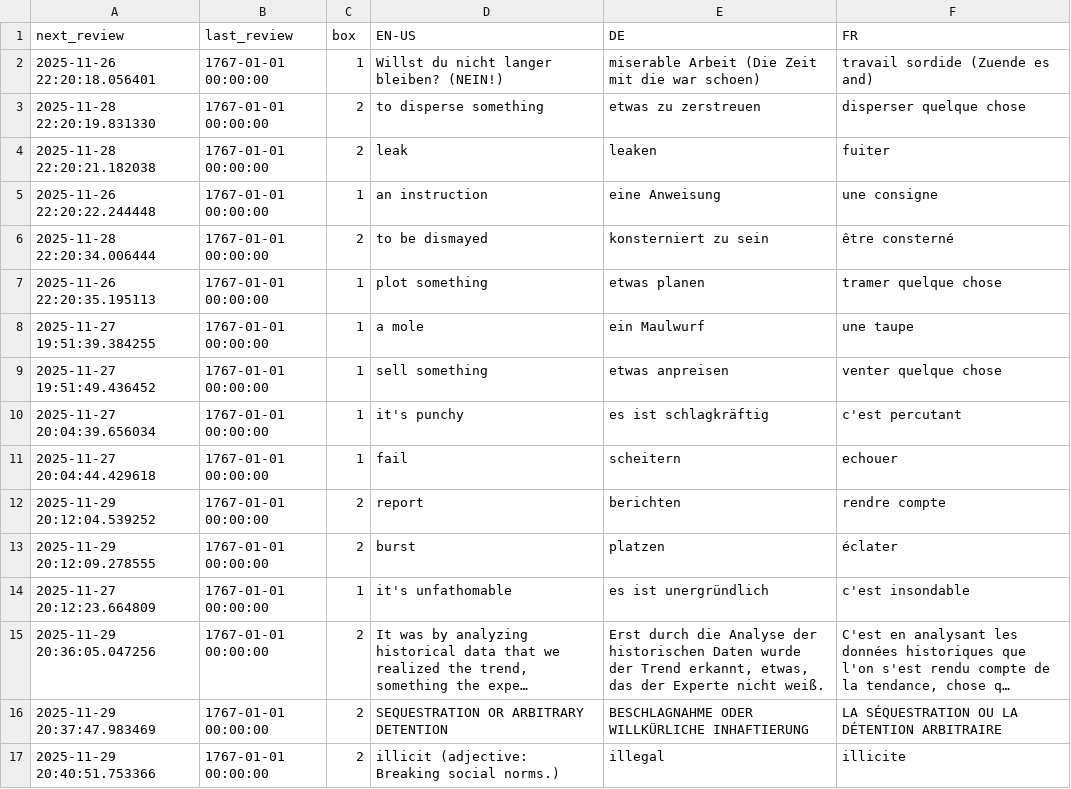
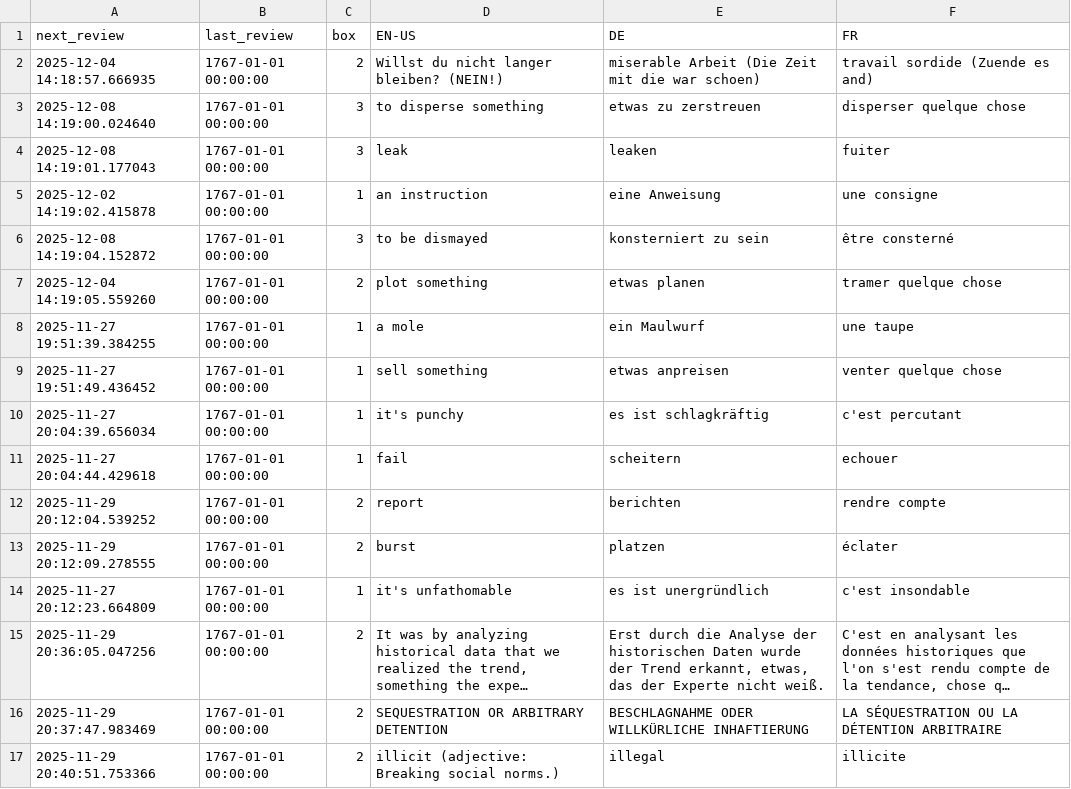
Before and after one commit to ClashJB/Babelangue, a CSV file: data/Vocabulary 4.csv, drawn as a sheet; long unchanged cells end in ….

```diff
--- a/data/Vocabulary 4.csv
+++ b/data/Vocabulary 4.csv
@@ -1,8 +1,8 @@
 next_review,last_review,box,EN-US,DE,FR
-2025-11-26 22:20:18.056401,1767-01-01 00:00:00,1,Willst du nicht langer bleiben? (NEIN!),miserable Arbeit (Die Zeit mit die war schoen),travail sordide (Zuende es and)
-2025-11-28 22:20:19.831330,1767-01-01 00:00:00,2,to disperse something,etwas zu zerstreuen,disperser quelque chose
-2025-11-28 22:20:21.182038,1767-01-01 00:00:00,2,leak,leaken,fuiter
-2025-11-26 22:20:22.244448,1767-01-01 00:00:00,1,an instruction,eine Anweisung,une consigne
-2025-11-28 22:20:34.006444,1767-01-01 00:00:00,2,to be dismayed,konsterniert zu sein,être consterné
-2025-11-26 22:20:35.195113,1767-01-01 00:00:00,1,plot something,etwas planen,tramer quelque chose
+2025-12-04 14:18:57.666935,1767-01-01 00:00:00,2,Willst du nicht langer bleiben? (NEIN!),miserable Arbeit (Die Zeit mit die war schoen),travail sordide (Zuende es and)
+2025-12-08 14:19:00.024640,1767-01-01 00:00:00,3,to disperse something,etwas zu zerstreuen,disperser quelque chose
+2025-12-08 14:19:01.177043,1767-01-01 00:00:00,3,leak,leaken,fuiter
+2025-12-02 14:19:02.415878,1767-01-01 00:00:00,1,an instruction,eine Anweisung,une consigne
+2025-12-08 14:19:04.152872,1767-01-01 00:00:00,3,to be dismayed,konsterniert zu sein,être consterné
+2025-12-04 14:19:05.559260,1767-01-01 00:00:00,2,plot something,etwas planen,tramer quelque chose
 2025-11-27 19:51:39.384255,1767-01-01 00:00:00,1,a mole,ein Maulwurf,une taupe
```
Also changed, not shown: data/Vocabulary 3.csv, data/aVocabulary1.csv, 21 other files.
